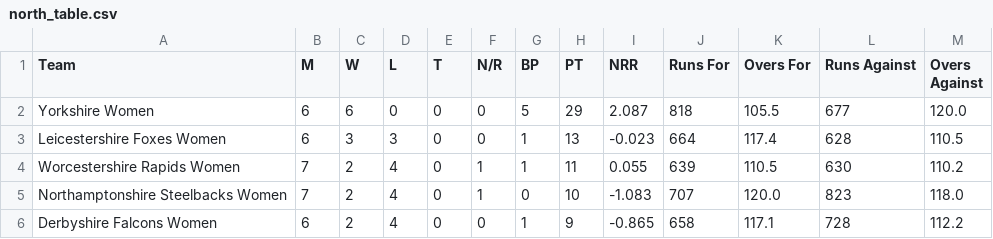
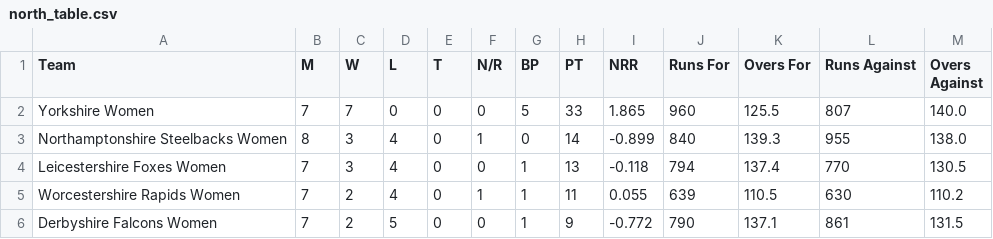
Before and after one commit to Ryan1013/Women-T2-Blast, a CSV file: north_table.csv, drawn as a sheet.

```diff
--- a/north_table.csv
+++ b/north_table.csv
@@ -1,6 +1,6 @@
 Team,M,W,L,T,N/R,BP,PT,NRR,Runs For,Overs For,Runs Against,Overs Against
-Yorkshire Women,6,6,0,0,0,5,29,2.087,818,105.5,677,120.0
-Leicestershire Foxes Women,6,3,3,0,0,1,13,-0.023,664,117.4,628,110.5
+Yorkshire Women,7,7,0,0,0,5,33,1.865,960,125.5,807,140.0
+Northamptonshire Steelbacks Women,8,3,4,0,1,0,14,-0.899,840,139.3,955,138.0
+Leicestershire Foxes Women,7,3,4,0,0,1,13,-0.118,794,137.4,770,130.5
 Worcestershire Rapids Women,7,2,4,0,1,1,11,0.055,639,110.5,630,110.2
-Northamptonshire Steelbacks Women,7,2,4,0,1,0,10,-1.083,707,120.0,823,118.0
-Derbyshire Falcons Women,6,2,4,0,0,1,9,-0.865,658,117.1,728,112.2
+Derbyshire Falcons Women,7,2,5,0,0,1,9,-0.772,790,137.1,861,131.5
```
Also changed, not shown: south_table.csv, 2 other files.
